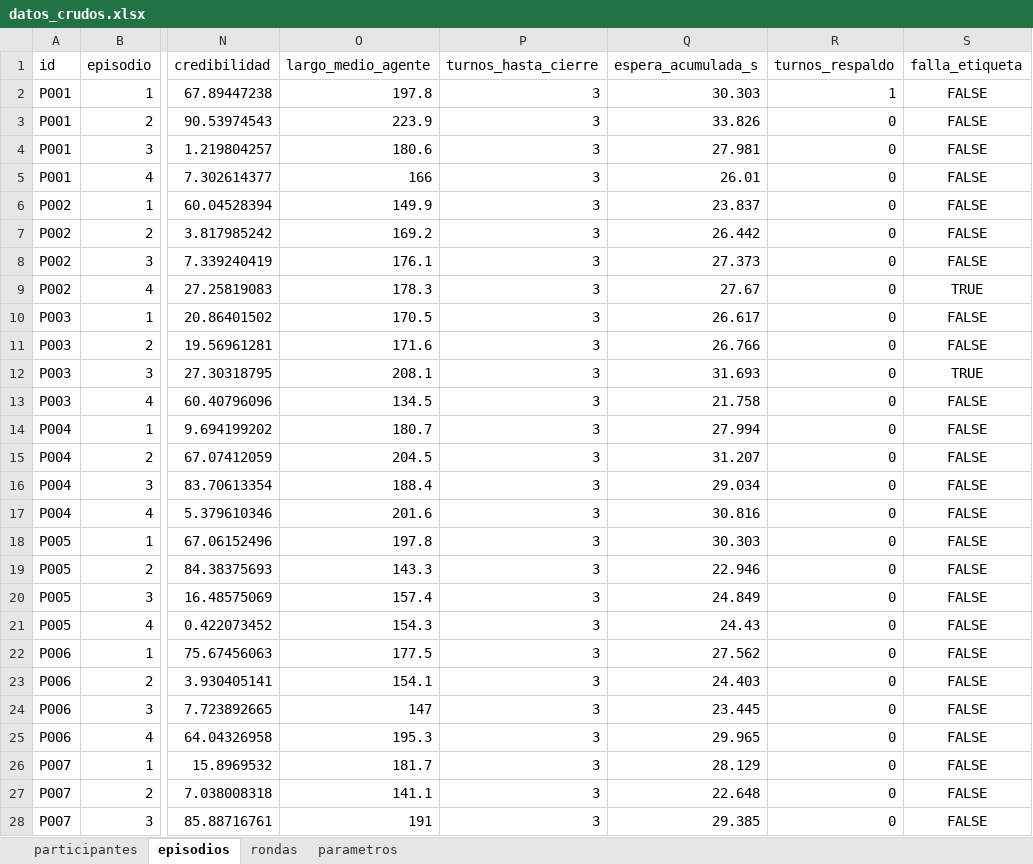
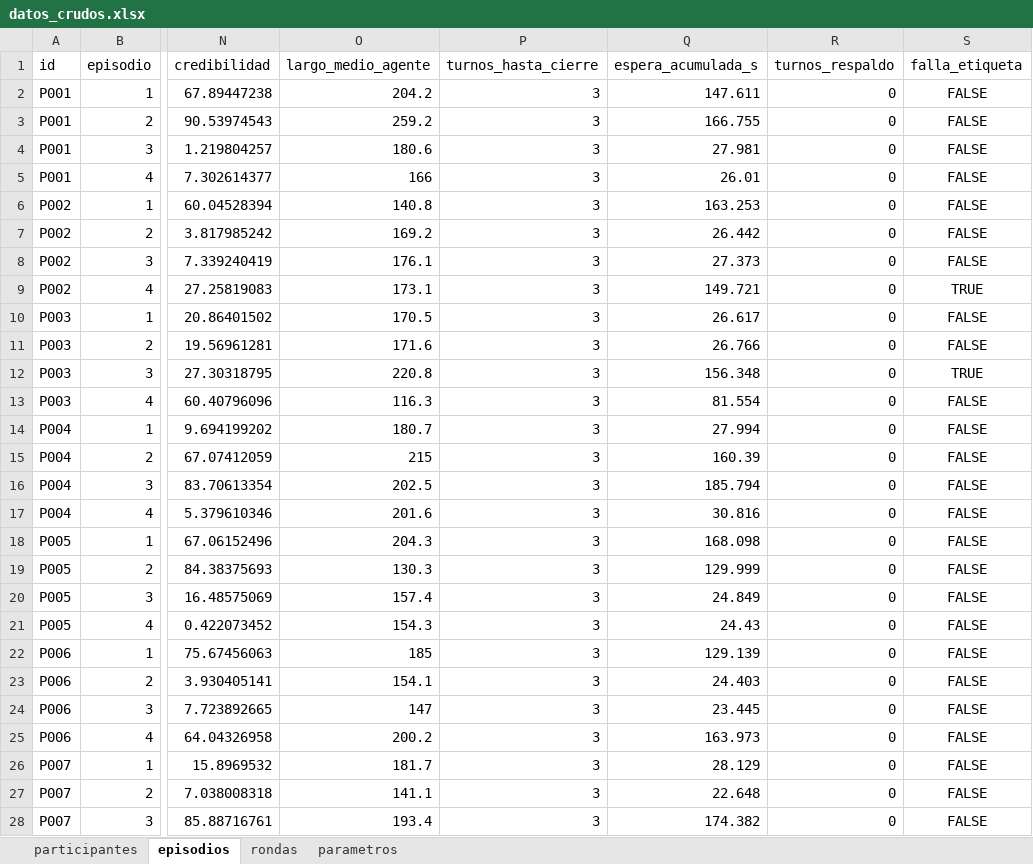
Before and after one commit to rodrei/neuro-experiment, an Excel workbook: simulation/datos/datos_crudos.xlsx, sheet episodios, drawn as a sheet; only a part is shown, gaps mark what is left out; values as stored, in another font and other column widths than the file's, no borders; the diff covers the shown part only; the diff names each change by its address in the sheet, - before the commit and + after, or states it on an @@ line.

```diff
--- a/simulation/datos/datos_crudos.xlsx (sheet episodios)
+++ b/simulation/datos/datos_crudos.xlsx (sheet episodios)
-O2 (largo_medio_agente): 197.8
+O2 (largo_medio_agente): 204.2
-Q2 (espera_acumulada_s): 30.303
+Q2 (espera_acumulada_s): 147.611
-R2 (turnos_respaldo): 1
+R2 (turnos_respaldo): 0
-O3 (largo_medio_agente): 223.9
+O3 (largo_medio_agente): 259.2
-Q3 (espera_acumulada_s): 33.826
+Q3 (espera_acumulada_s): 166.755
-O6 (largo_medio_agente): 149.9
+O6 (largo_medio_agente): 140.8
-Q6 (espera_acumulada_s): 23.837
+Q6 (espera_acumulada_s): 163.253
-O9 (largo_medio_agente): 178.3
+O9 (largo_medio_agente): 173.1
-Q9 (espera_acumulada_s): 27.67
+Q9 (espera_acumulada_s): 149.721
-O12 (largo_medio_agente): 208.1
+O12 (largo_medio_agente): 220.8
-Q12 (espera_acumulada_s): 31.693
+Q12 (espera_acumulada_s): 156.348
-O13 (largo_medio_agente): 134.5
+O13 (largo_medio_agente): 116.3
-Q13 (espera_acumulada_s): 21.758
+Q13 (espera_acumulada_s): 81.554
-O15 (largo_medio_agente): 204.5
+O15 (largo_medio_agente): 215
-Q15 (espera_acumulada_s): 31.207
+Q15 (espera_acumulada_s): 160.39
-O16 (largo_medio_agente): 188.4
+O16 (largo_medio_agente): 202.5
-Q16 (espera_acumulada_s): 29.034
+Q16 (espera_acumulada_s): 185.794
-O18 (largo_medio_agente): 197.8
+O18 (largo_medio_agente): 204.3
-Q18 (espera_acumulada_s): 30.303
+Q18 (espera_acumulada_s): 168.098
-O19 (largo_medio_agente): 143.3
+O19 (largo_medio_agente): 130.3
-Q19 (espera_acumulada_s): 22.946
+Q19 (espera_acumulada_s): 129.999
-O22 (largo_medio_agente): 177.5
+O22 (largo_medio_agente): 185
-Q22 (espera_acumulada_s): 27.562
+Q22 (espera_acumulada_s): 129.139
-O25 (largo_medio_agente): 195.3
+O25 (largo_medio_agente): 200.2
-Q25 (espera_acumulada_s): 29.965
+Q25 (espera_acumulada_s): 163.973
-O28 (largo_medio_agente): 191
+O28 (largo_medio_agente): 193.4
-Q28 (espera_acumulada_s): 29.385
+Q28 (espera_acumulada_s): 174.382
```
Also changed, not shown: 582 edited cells elsewhere in this sheet, sheet parametros, 4 other files.
